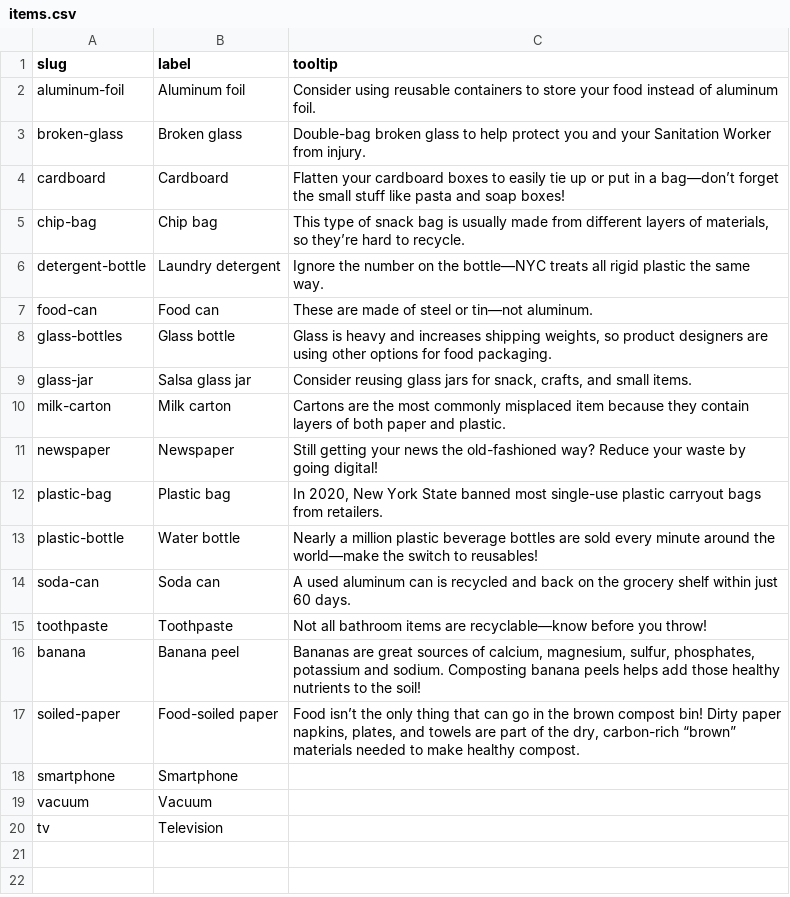
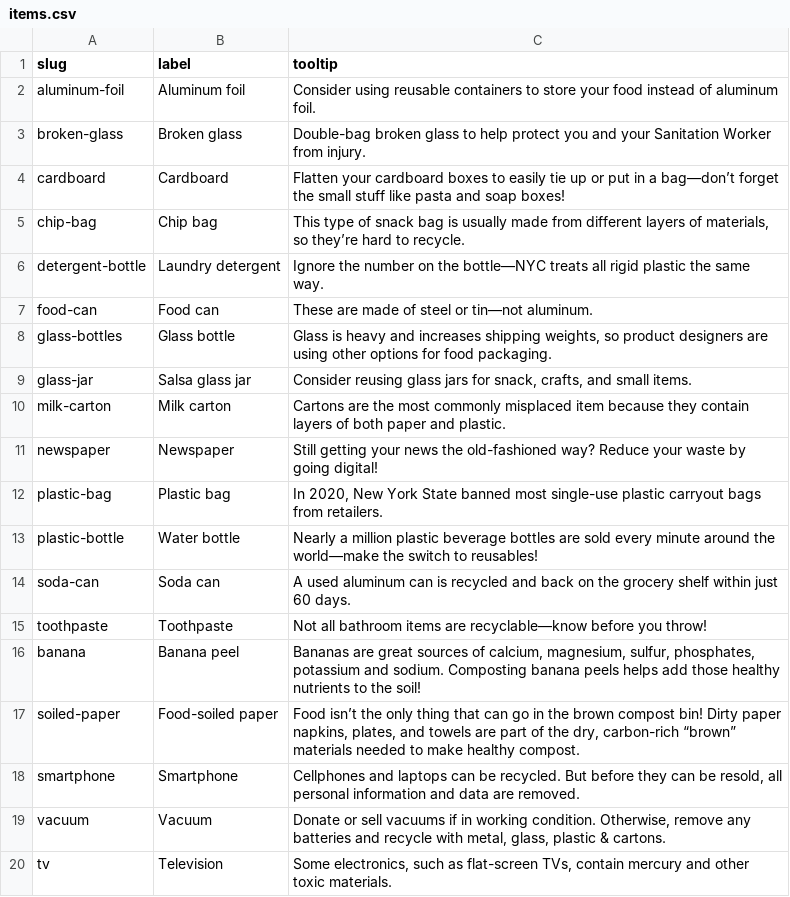
Before and after one commit to sanitationfoundation/follow-your-waste-v2, a CSV file: data/en/items.csv, drawn as a sheet.

```diff
--- a/data/en/items.csv
+++ b/data/en/items.csv
@@ -17,4 +17,4 @@ banana,Banana peel,"Bananas are great sources of calcium, magnesium, sulfur, pho
 soiled-paper,Food-soiled paper,"Food isn’t the only thing that can go in the brown compost bin! Dirty paper napkins, plates, and towels are part of the dry, carbon-rich “brown” materials needed to make healthy compost."
-smartphone,Smartphone,
-vacuum,Vacuum,
-tv,Television,
+smartphone,Smartphone,"Cellphones and laptops can be recycled. But before they can be resold, all personal information and data are removed."
+vacuum,Vacuum,"Donate or sell vacuums if in working condition. Otherwise, remove any batteries and recycle with metal, glass, plastic & cartons."
+tv,Television,"Some electronics, such as flat-screen TVs, contain mercury and other toxic materials."
```
Also changed, not shown: data/en/system.csv, data/es/items.csv, 24 other files.
